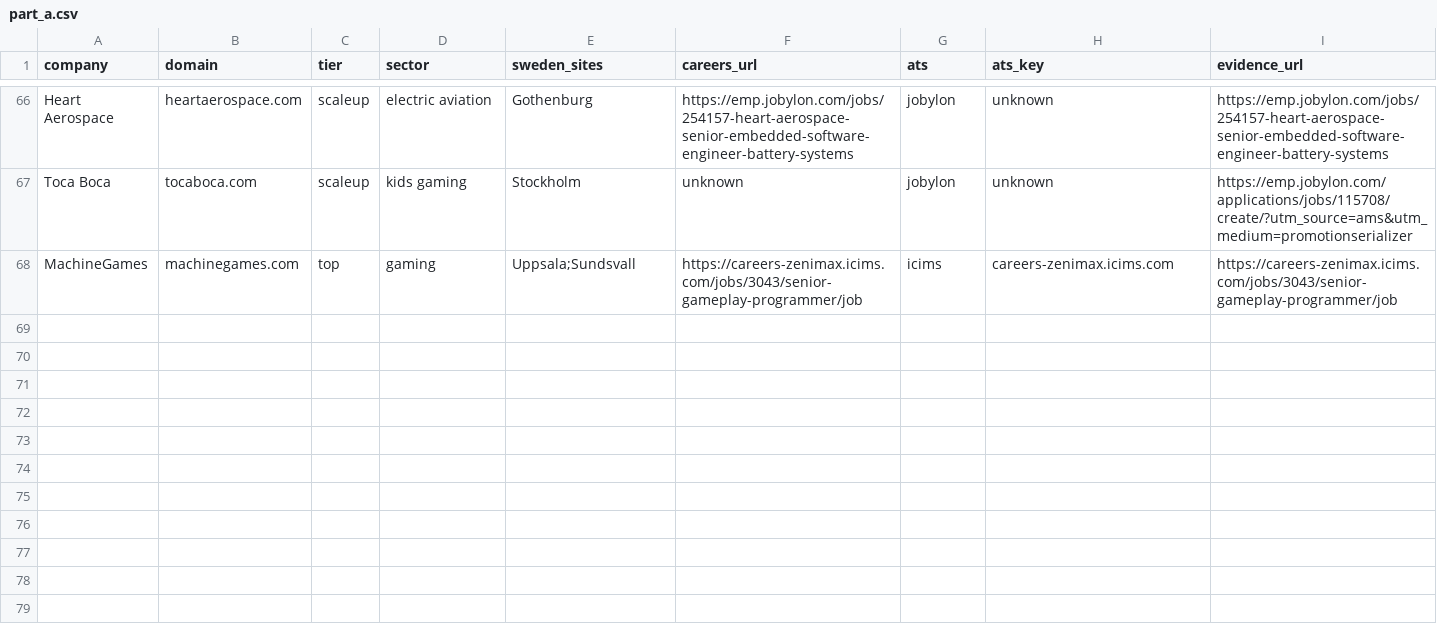
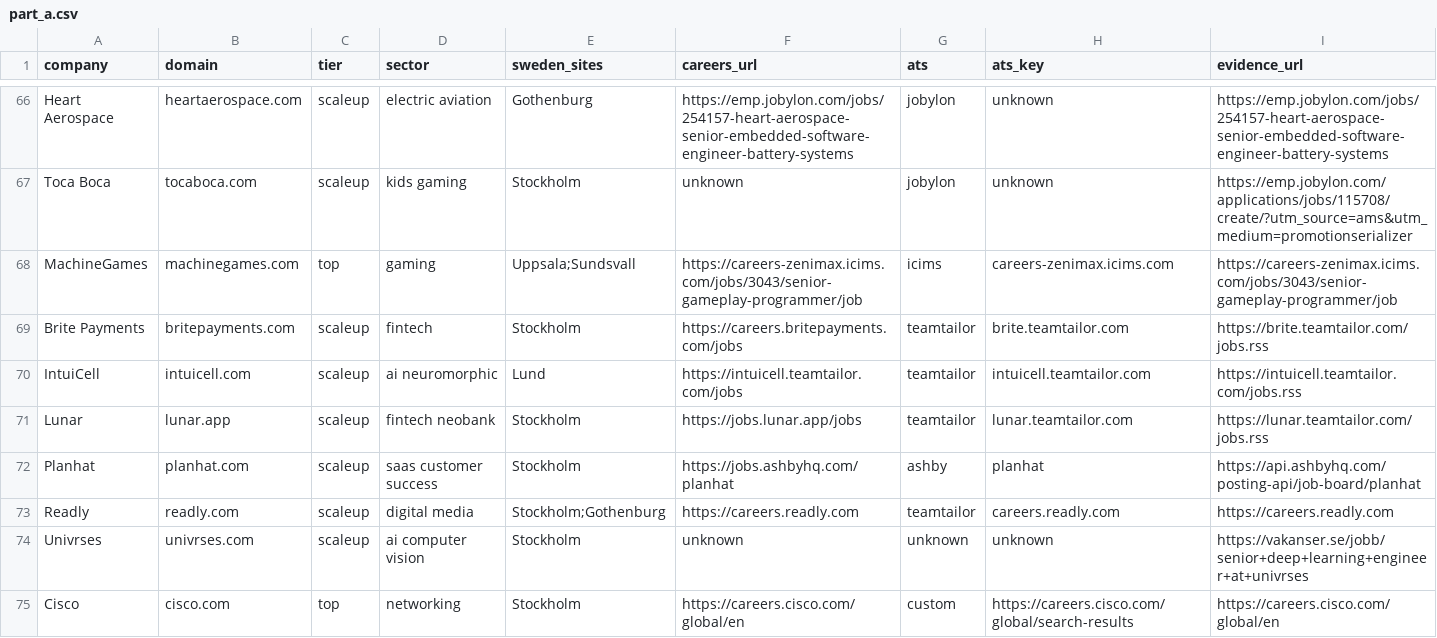
Before and after one commit to Rong0715/sweden-tech-jobs, a CSV file: config/parts/part_a.csv, drawn as a sheet; only a part is shown, gaps mark what is left out; rows hold the shown columns only; the diff covers the shown part only; the diff names each change by its address in the sheet, - before the commit and + after, or states it on an @@ line.

```diff
--- a/config/parts/part_a.csv
+++ b/config/parts/part_a.csv
+row 69: Brite Payments | britepayments.com | scaleup | fintech | Stockholm | https://careers.britepayments.com/jobs | teamtailor | brite.teamtailor.com | https://brite.teamtailor.com/jobs.rss
+row 70: IntuiCell | intuicell.com | scaleup | ai neuromorphic | Lund | https://intuicell.teamtailor.com/jobs | teamtailor | intuicell.teamtailor.com | https://intuicell.teamtailor.com/jobs.rss
+row 71: Lunar | lunar.app | scaleup | fintech neobank | Stockholm | https://jobs.lunar.app/jobs | teamtailor | lunar.teamtailor.com | https://lunar.teamtailor.com/jobs.rss
+row 72: Planhat | planhat.com | scaleup | saas customer success | Stockholm | https://jobs.ashbyhq.com/planhat | ashby | planhat | https://api.ashbyhq.com/posting-api/job-board/planhat
+row 73: Readly | readly.com | scaleup | digital media | Stockholm;Gothenburg | https://careers.readly.com | teamtailor | careers.readly.com | https://careers.readly.com
+row 74: Univrses | univrses.com | scaleup | ai computer vision | Stockholm | unknown | unknown | unknown | https://vakanser.se/jobb/senior+deep+learning+engineer+at+univrses
+row 75: Cisco | cisco.com | top | networking | Stockholm | https://careers.cisco.com/global/en | custom | https://careers.cisco.com/global/search-results | https://careers.cisco.com/global/en
```
Also changed, not shown: 6 added rows elsewhere in this file, config/parts/part_b.csv, config/parts/part_c.csv, 5 other files.
